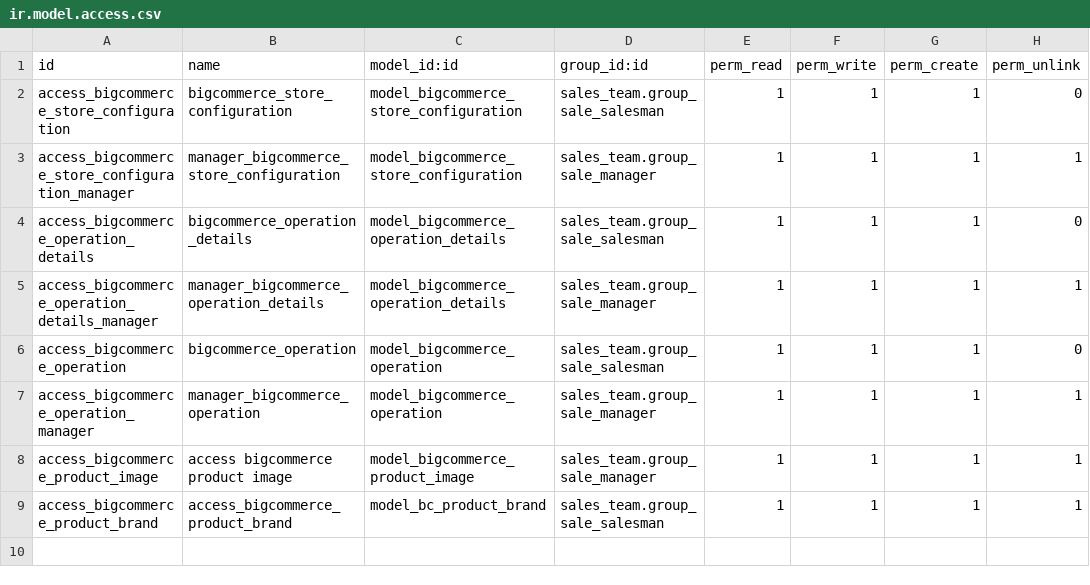
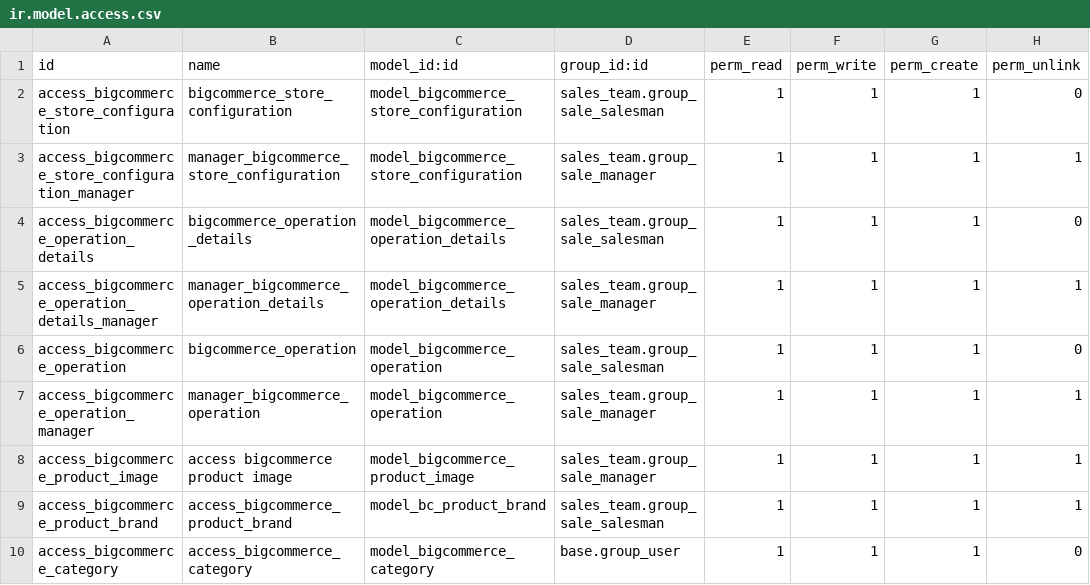
Before and after one commit to jsjmac11/jmac, a CSV file: bigcommerce_odoo_integration/security/ir.model.access.csv, drawn as a sheet; the diff names each change by its address in the sheet, - before the commit and + after, or states it on an @@ line.

```diff
--- a/bigcommerce_odoo_integration/security/ir.model.access.csv
+++ b/bigcommerce_odoo_integration/security/ir.model.access.csv
+row 10: access_bigcommerce_category | access_bigcommerce_category | model_bigcommerce_category | base.group_user | 1 | 1 | 1 | 0
```
Also changed, not shown: 8 other files.
